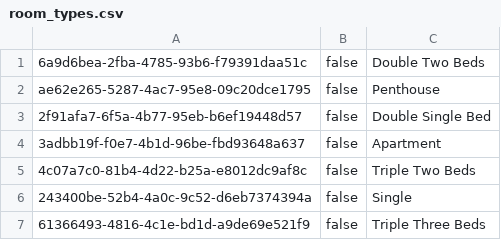
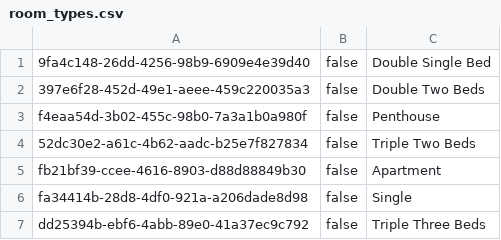
Before and after one commit to MihajloMilojevic/Hotel_OOP1_P, a CSV file: data/room_types.csv, drawn as a sheet.

```diff
--- a/data/room_types.csv
+++ b/data/room_types.csv
@@ -1,7 +1,7 @@
-6a9d6bea-2fba-4785-93b6-f79391daa51c;false;Double Two Beds
-ae62e265-5287-4ac7-95e8-09c20dce1795;false;Penthouse
-2f91afa7-6f5a-4b77-95eb-b6ef19448d57;false;Double Single Bed
-3adbb19f-f0e7-4b1d-96be-fbd93648a637;false;Apartment
-4c07a7c0-81b4-4d22-b25a-e8012dc9af8c;false;Triple Two Beds
-243400be-52b4-4a0c-9c52-d6eb7374394a;false;Single
-61366493-4816-4c1e-bd1d-a9de69e521f9;false;Triple Three Beds
+9fa4c148-26dd-4256-98b9-6909e4e39d40;false;Double Single Bed
+397e6f28-452d-49e1-aeee-459c220035a3;false;Double Two Beds
+f4eaa54d-3b02-455c-98b0-7a3a1b0a980f;false;Penthouse
+52dc30e2-a61c-4b62-aadc-b25e7f827834;false;Triple Two Beds
+fb21bf39-ccee-4616-8903-d88d88849b30;false;Apartment
+fa34414b-28d8-4df0-921a-a206dade8d98;false;Single
+dd25394b-ebf6-4abb-89e0-41a37ec9c792;false;Triple Three Beds
```
Also changed, not shown: data/reservation_additions.csv, data/room_additions.csv, 35 other files.
